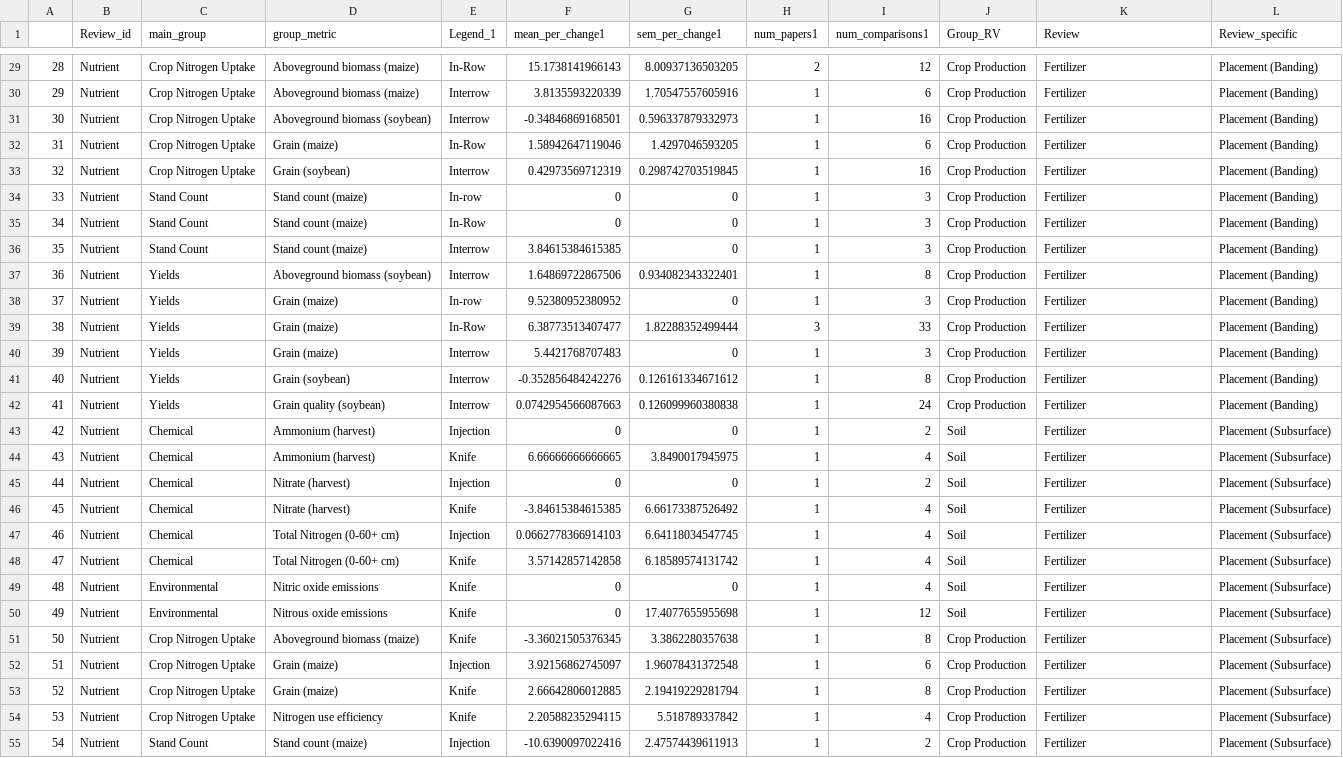
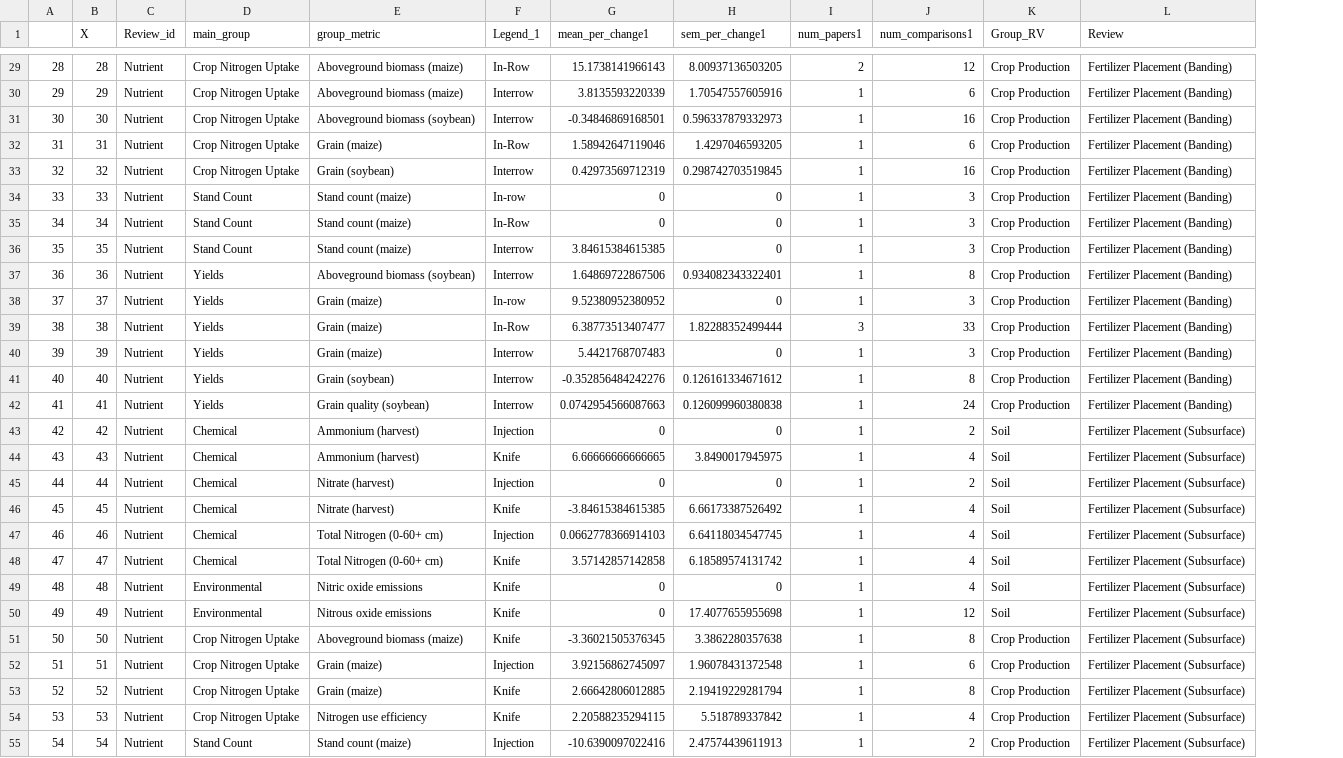
Before and after one commit to Science-for-Nature-and-People/Midwest-Agriculture-Synthesis, a CSV file: www/data/NutrientMgmt_FULL_Summary.csv, drawn as a sheet; only a part is shown, gaps mark what is left out; removed rows and columns are numbered as before the commit, all else as after; the diff covers the shown part only; the diff names each change by its address in the sheet, - before the commit and + after, or states it on an @@ line.

Commit message:
Updated Nutrient Review summary dataset

```diff
--- a/www/data/NutrientMgmt_FULL_Summary.csv
+++ b/www/data/NutrientMgmt_FULL_Summary.csv
+column B (X), rows 29-55: 28 | 29 | 30 | 31 | 32 | 33 | 34 | 35 | 36 | 37 | 38 | 39 | 40 | 41 | 42 | 43 | 44 | 45 | 46 | 47 | 48 | 49 | 50 | 51 | 52 | 53 | 54
-column L (Review_specific), rows 29-55: Placement (Banding) | Placement (Banding) | Placement (Banding) | Placement (Banding) | Placement (Banding) | Placement (Banding) | Placement (Banding) | Placement (Banding) | Placement (Banding) | Placement (Banding) | Placement (Banding) | Placement (Banding) | Placement (Banding) | Placement (Banding) | Placement (Subsurface) | Placement (Subsurface) | Placement (Subsurface) | Placement (Subsurface) | Placement (Subsurface) | Placement (Subsurface) | Placement (Subsurface) | Placement (Subsurface) | Placement (Subsurface) | Placement (Subsurface) | Placement (Subsurface) | Placement (Subsurface) | Placement (Subsurface)
-L29:L42 (Review): Fertilizer
+L29:L42 (Review): Fertilizer Placement (Banding)
-L43:L55 (Review): Fertilizer
+L43:L55 (Review): Fertilizer Placement (Subsurface)
```
Also changed, not shown: 43 edited cells elsewhere in this file, 1 other file.
